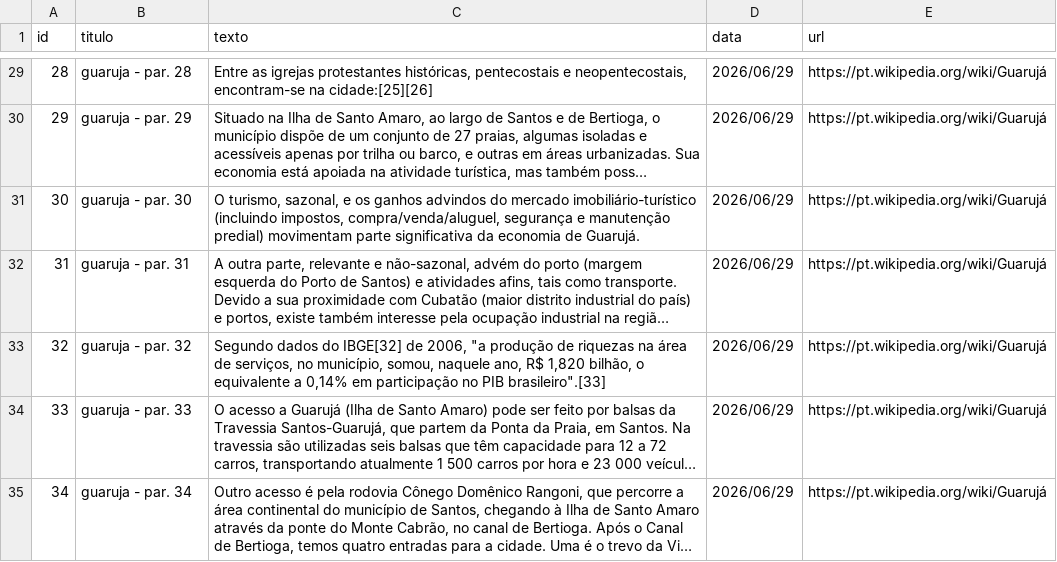
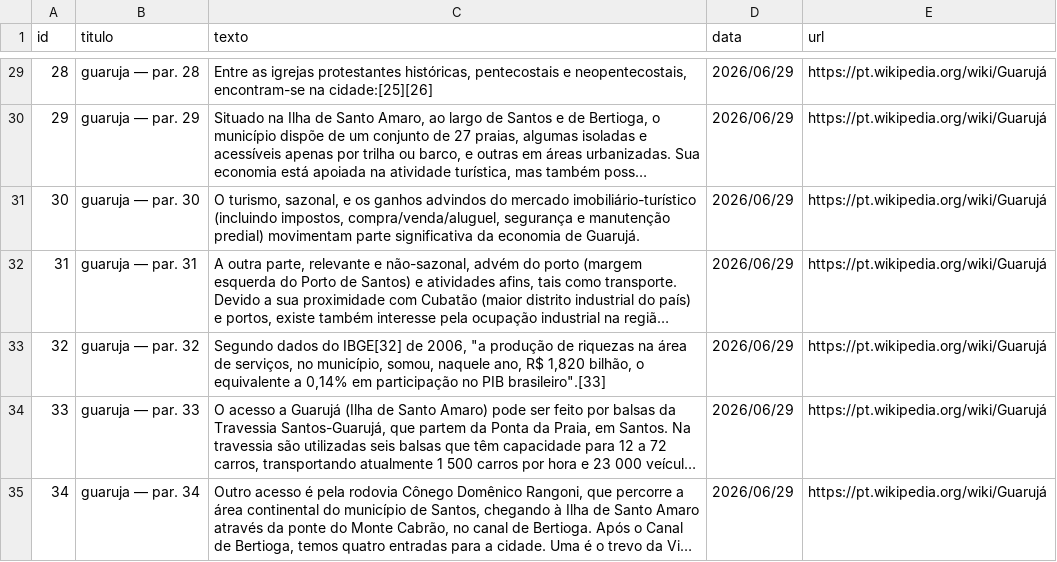
Before and after one commit to Megalonnix/proj_ivan_gustavo_jorge_PI3, a CSV file: estrutura/bancoDeDados/wikipedia_baixada_santista.csv, drawn as a sheet; only a part is shown, gaps mark what is left out; long unchanged cells end in …; the diff covers the shown part only; the diff names each change by its address in the sheet, - before the commit and + after, or states it on an @@ line.

```diff
--- a/estrutura/bancoDeDados/wikipedia_baixada_santista.csv
+++ b/estrutura/bancoDeDados/wikipedia_baixada_santista.csv
-B29 (titulo): guaruja - par. 28
+B29 (titulo): guaruja — par. 28
-B30 (titulo): guaruja - par. 29
+B30 (titulo): guaruja — par. 29
-B31 (titulo): guaruja - par. 30
+B31 (titulo): guaruja — par. 30
-B32 (titulo): guaruja - par. 31
+B32 (titulo): guaruja — par. 31
-B33 (titulo): guaruja - par. 32
+B33 (titulo): guaruja — par. 32
-B34 (titulo): guaruja - par. 33
+B34 (titulo): guaruja — par. 33
-B35 (titulo): guaruja - par. 34
+B35 (titulo): guaruja — par. 34
```
Also changed, not shown: 150 edited cells elsewhere in this file, 1 other file.
